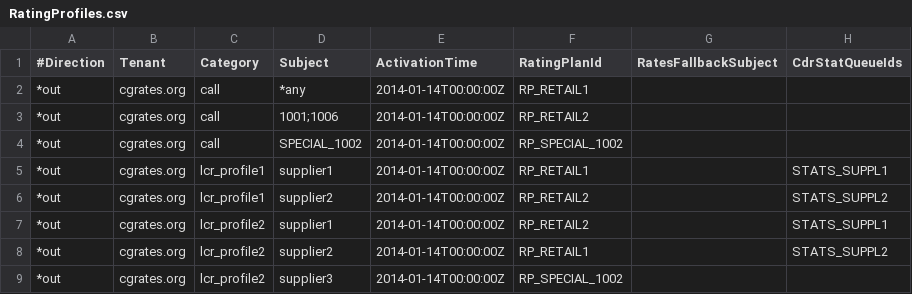
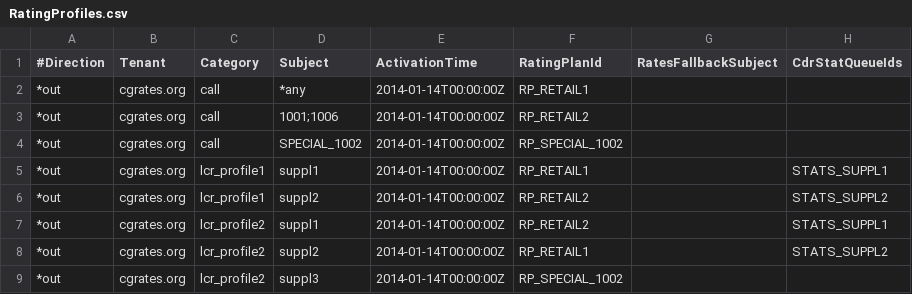
Before and after one commit to cgrates/cgrates, a CSV file: data/tariffplans/tutorial/RatingProfiles.csv, drawn as a sheet.

Commit message:
Tutorial LcrRules.csv fixups, adding TestTutLocalLcrStatic

```diff
--- a/data/tariffplans/tutorial/RatingProfiles.csv
+++ b/data/tariffplans/tutorial/RatingProfiles.csv
@@ -4,6 +4,6 @@
 *out,cgrates.org,call,SPECIAL_1002,2014-01-14T00:00:00Z,RP_SPECIAL_1002,,
-*out,cgrates.org,lcr_profile1,supplier1,2014-01-14T00:00:00Z,RP_RETAIL1,,STATS_SUPPL1
-*out,cgrates.org,lcr_profile1,supplier2,2014-01-14T00:00:00Z,RP_RETAIL2,,STATS_SUPPL2
-*out,cgrates.org,lcr_profile2,supplier1,2014-01-14T00:00:00Z,RP_RETAIL2,,STATS_SUPPL1
-*out,cgrates.org,lcr_profile2,supplier2,2014-01-14T00:00:00Z,RP_RETAIL1,,STATS_SUPPL2
-*out,cgrates.org,lcr_profile2,supplier3,2014-01-14T00:00:00Z,RP_SPECIAL_1002,,
+*out,cgrates.org,lcr_profile1,suppl1,2014-01-14T00:00:00Z,RP_RETAIL1,,STATS_SUPPL1
+*out,cgrates.org,lcr_profile1,suppl2,2014-01-14T00:00:00Z,RP_RETAIL2,,STATS_SUPPL2
+*out,cgrates.org,lcr_profile2,suppl1,2014-01-14T00:00:00Z,RP_RETAIL2,,STATS_SUPPL1
+*out,cgrates.org,lcr_profile2,suppl2,2014-01-14T00:00:00Z,RP_RETAIL1,,STATS_SUPPL2
+*out,cgrates.org,lcr_profile2,suppl3,2014-01-14T00:00:00Z,RP_SPECIAL_1002,,
```
Also changed, not shown: data/tariffplans/tutorial/LcrRules.csv, 5 other files.
